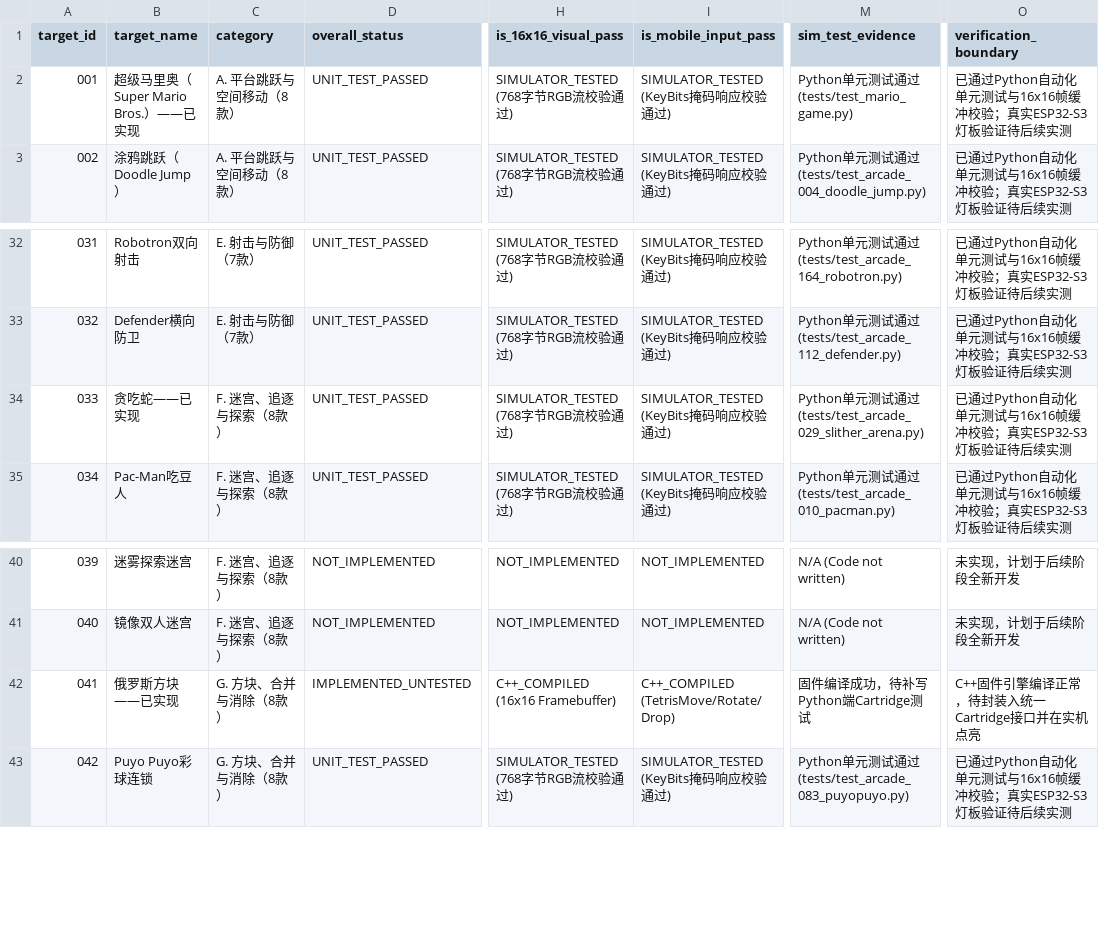
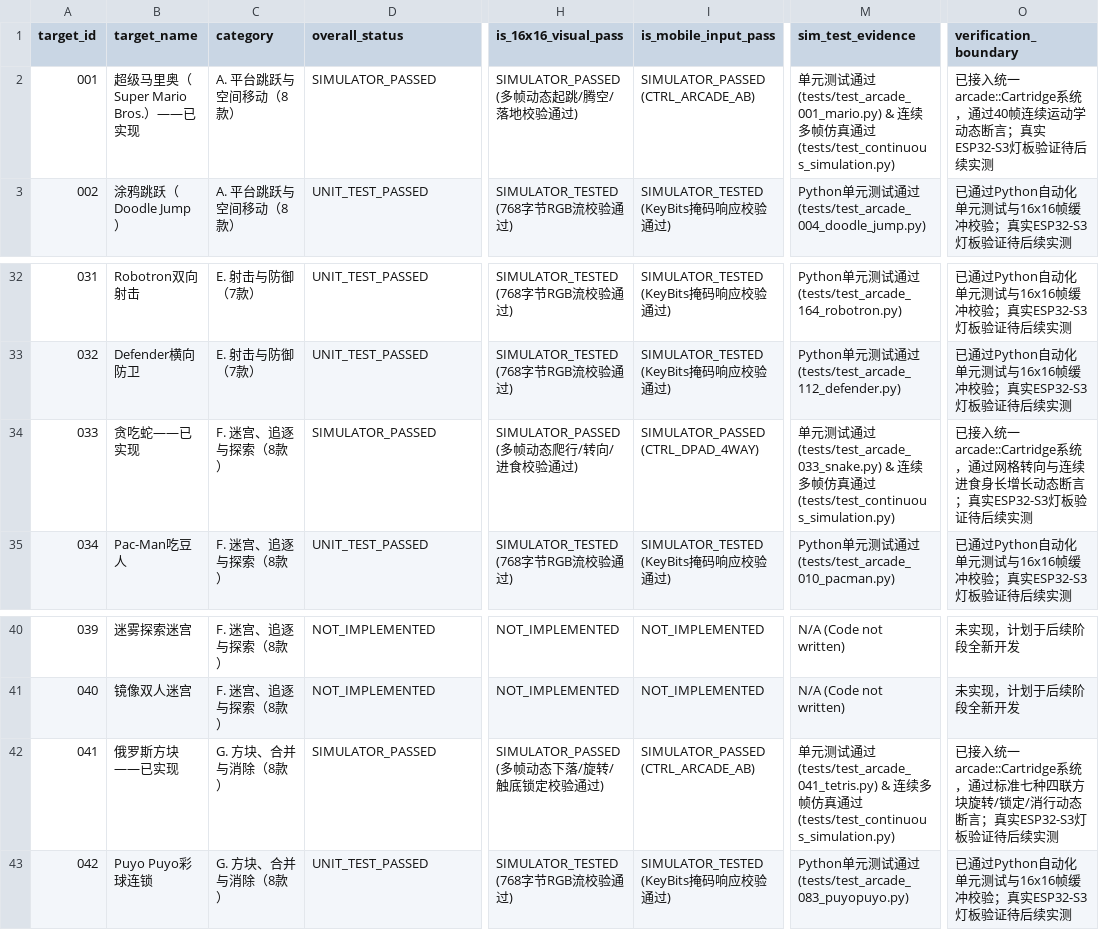
Before and after one commit to DongFengPo1412/Intelligent-Lighting-Control-System-Pro, a CSV file: game_acceptance.csv, drawn as a sheet; only a part is shown, gaps mark what is left out; the diff names each change by its address in the sheet, - before the commit and + after, or states it on an @@ line.

Commit message:
feat(stage2): complete baseline unified arcade architecture with 3 cornerstone games (001 Mario, 033 Snake, 041 Tetris), dynamic energy limiter, continuous visual simulation, and firmware build

```diff
--- a/game_acceptance.csv
+++ b/game_acceptance.csv
-D2 (overall_status): UNIT_TEST_PASSED
+D2 (overall_status): SIMULATOR_PASSED
-H2 (is_16x16_visual_pass): SIMULATOR_TESTED (768字节RGB流校验通过)
+H2 (is_16x16_visual_pass): SIMULATOR_PASSED (多帧动态起跳/腾空/落地校验通过)
-I2 (is_mobile_input_pass): SIMULATOR_TESTED (KeyBits掩码响应校验通过)
+I2 (is_mobile_input_pass): SIMULATOR_PASSED (CTRL_ARCADE_AB)
-M2 (sim_test_evidence): Python单元测试通过 (tests/test_mario_game.py)
+M2 (sim_test_evidence): 单元测试通过 (tests/test_arcade_001_mario.py) & 连续多帧仿真通过 (tests/test_continuous_simulation.py)
-O2 (verification_boundary): 已通过Python自动化单元测试与16x16帧缓冲校验；真实ESP32-S3…
+O2 (verification_boundary): 已接入统一arcade::Cartridge系统，通过40帧连续运动学动态断言；真实ESP32-S3…
-D34 (overall_status): UNIT_TEST_PASSED
+D34 (overall_status): SIMULATOR_PASSED
-H34 (is_16x16_visual_pass): SIMULATOR_TESTED (768字节RGB流校验通过)
+H34 (is_16x16_visual_pass): SIMULATOR_PASSED (多帧动态爬行/转向/进食校验通过)
-I34 (is_mobile_input_pass): SIMULATOR_TESTED (KeyBits掩码响应校验通过)
+I34 (is_mobile_input_pass): SIMULATOR_PASSED (CTRL_DPAD_4WAY)
-M34 (sim_test_evidence): Python单元测试通过 (tests/test_arcade_029_slither_arena.py)
+M34 (sim_test_evidence): 单元测试通过 (tests/test_arcade_033_snake.py) & 连续多帧仿真通过 (tests/test_continuous_simulation.py)
-O34 (verification_boundary): 已通过Python自动化单元测试与16x16帧缓冲校验；真实ESP32-S3…
+O34 (verification_boundary): 已接入统一arcade::Cartridge系统，通过网格转向与连续进食身长增长动态断言；真实ESP32-S3…
-D42 (overall_status): IMPLEMENTED_UNTESTED
+D42 (overall_status): SIMULATOR_PASSED
-H42 (is_16x16_visual_pass): C++_COMPILED (16x16 Framebuffer)
+H42 (is_16x16_visual_pass): SIMULATOR_PASSED (多帧动态下落/旋转/触底锁定校验通过)
-I42 (is_mobile_input_pass): C++_COMPILED (TetrisMove/Rotate/Drop)
+I42 (is_mobile_input_pass): SIMULATOR_PASSED (CTRL_ARCADE_AB)
-M42 (sim_test_evidence): 固件编译成功，待补写Python端Cartridge测试
+M42 (sim_test_evidence): 单元测试通过 (tests/test_arcade_041_tetris.py) & 连续多帧仿真通过 (tests/test_continuous_simulation.py)
-O42 (verification_boundary): C++固件引擎编译正常，待封装入统一Cartridge接口并在实机点亮
+O42 (verification_boundary): 已接入统一arcade::Cartridge系统，通过标准七种四联方块旋转/锁定/消行动态断言；真实ESP32-S3灯板验证待后续实测
```
Also changed, not shown: 25 other files.
